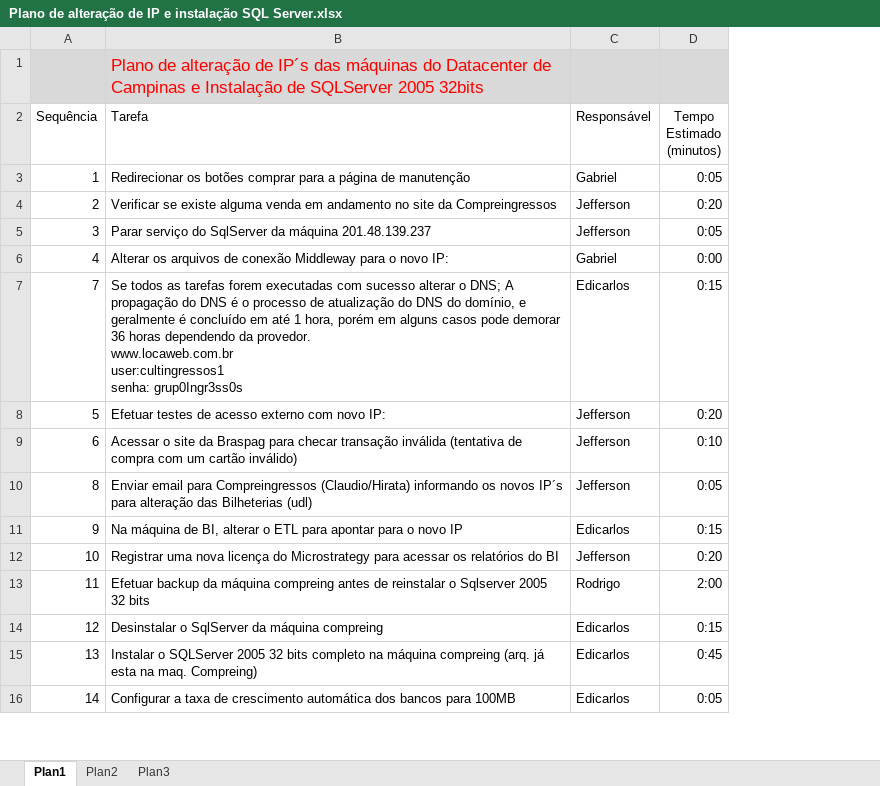
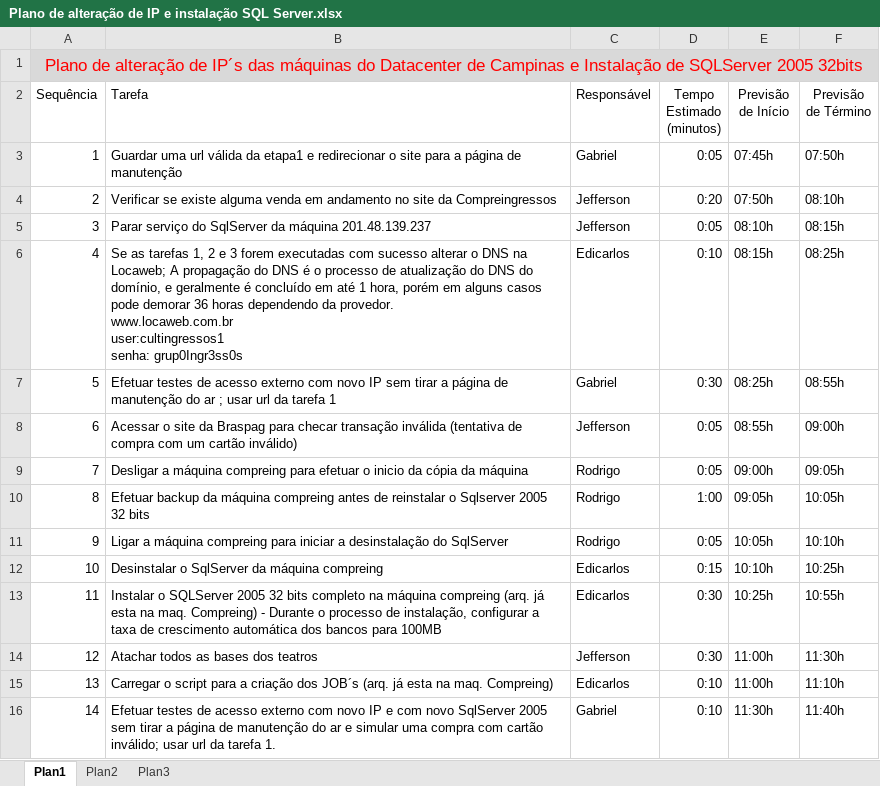
Before and after one commit to ClCruz/compreingressos, an Excel workbook: Procedimentos/Plano de alteração de IP e instalação SQL Server.xlsx, sheet Plan1, drawn as a sheet; only a part is shown; values as stored, in another font and other column widths than the file's, no borders; table styles not drawn; removed rows and columns are numbered as before the commit, all else as after; ↵ is a line break in a cell; the diff covers the shown part only; the diff names each change by its address in the sheet, - before the commit and + after, or states it on an @@ line.

Commit message:
atualização das tarefas
git-svn-id: https://portal.cc.com.br:8084/svn/projetos@1883 236fd033-a1ae-4692-b96d-e3c3cfb81559

```diff
--- a/Procedimentos/Plano de alteração de IP e instalação SQL Server.xlsx (sheet Plan1)
+++ b/Procedimentos/Plano de alteração de IP e instalação SQL Server.xlsx (sheet Plan1)
+column E (Previsão de Início), rows 3-8: 07:45h | 07:50h | 08:10h | 08:15h | 08:25h | 08:55h; rows 10-16: 09:05h | 10:05h | 10:10h | 10:25h | 11:00h | 11:00h | 11:30h
+column F (Previsão de Término), rows 3-8: 07:50h | 08:10h | 08:15h | 08:25h | 08:55h | 09:00h; rows 10-16: 10:05h | 10:10h | 10:25h | 10:55h | 11:30h | 11:10h | 11:40h
-row 1:  | Plano de alteração de IP´s das máquinas do Datacenter de Campinas e Instalação de SQLServer 2005 32bits
+row 1: Plano de alteração de IP´s das máquinas do Datacenter de Campinas e Instalação de SQLServer 2005 32bits
-B3 (Tarefa): Redirecionar os botões comprar para a…
+B3 (Tarefa): Guardar uma url válida da etapa1 e redirecionar o site para a…
-B6 (Tarefa): Alterar os arquivos de conexão Middleway para o novo IP:
+B6 (Tarefa): Se as tarefas 1, 2 e 3 forem executadas com sucesso alterar o DNS na Locaweb; A propagação do DNS é o processo de atualização do DNS do domínio, e geralmente é concluído em até 1 hora, porém em alguns casos pode demorar 36 horas dependendo da provedor. ↵ www.locaweb.com.br ↵ user:cultingressos1 ↵ senha: grup0Ingr3ss0s
-C6 (Responsável): Gabriel
+C6 (Responsável): Edicarlos
-D6 (Tempo Estimado (minutos)): 0:00
+D6 (Tempo Estimado (minutos)): 0:10
-row 7: 7 | Se todos as tarefas forem executadas com sucesso alterar o DNS; A propagação do DNS é o processo de atualização do DNS do domínio, e geralmente é concluído em até 1 hora, porém em alguns casos pode demorar 36 horas dependendo da provedor. ↵ www.locaweb.com.br ↵ user:cultingressos1 ↵ senha: grup0Ingr3ss0s | Edicarlos | 0:15
-B7 (Tarefa): …com novo IP:
+B7 (Tarefa): …com novo IP sem tirar a página de manutenção do ar ; usar url da tarefa 1
-C7 (Responsável): Jefferson
+C7 (Responsável): Gabriel
-D7 (Tempo Estimado (minutos)): 0:20
+D7 (Tempo Estimado (minutos)): 0:30
-D8 (Tempo Estimado (minutos)): 0:10
+D8 (Tempo Estimado (minutos)): 0:05
+row 9: 7 | Desligar a máquina compreing para efetuar o inicio da cópia da máquina | Rodrigo | 0:05 | 09:00h | 09:05h
-B10 (Tarefa): Enviar email para Compreingressos (Claudio/Hirata) informando os novos IP´s para alteração das Bilheterias (udl)
+B10 (Tarefa): Efetuar backup da máquina compreing antes de reinstalar o Sqlserver 2005 32 bits
-C10 (Responsável): Jefferson
+C10 (Responsável): Rodrigo
-D10 (Tempo Estimado (minutos)): 0:05
+D10 (Tempo Estimado (minutos)): 1:00
-B11 (Tarefa): Na máquina de BI, alterar o ETL para apontar para o novo IP
+B11 (Tarefa): Ligar a máquina compreing para iniciar a desinstalação do SqlServer
-C11 (Responsável): Edicarlos
+C11 (Responsável): Rodrigo
-D11 (Tempo Estimado (minutos)): 0:15
+D11 (Tempo Estimado (minutos)): 0:05
-B12 (Tarefa): Registrar uma nova licença do Microstrategy para acessar os relatórios do BI
+B12 (Tarefa): Desinstalar o SqlServer da máquina compreing
-C12 (Responsável): Jefferson
+C12 (Responsável): Edicarlos
-D12 (Tempo Estimado (minutos)): 0:20
+D12 (Tempo Estimado (minutos)): 0:15
-B13 (Tarefa): Efetuar backup da máquina compreing antes de reinstalar o Sqlserver 2005 32 bits
+B13 (Tarefa): Instalar o SQLServer 2005 32 bits completo na máquina compreing (arq. já esta na maq. Compreing) - Durante o processo de instalação, configurar a taxa de crescimento automática dos bancos para 100MB
-C13 (Responsável): Rodrigo
+C13 (Responsável): Edicarlos
-D13 (Tempo Estimado (minutos)): 2:00
+D13 (Tempo Estimado (minutos)): 0:30
-B14 (Tarefa): Desinstalar o SqlServer da máquina compreing
+B14 (Tarefa): Atachar todos as bases dos teatros
-C14 (Responsável): Edicarlos
+C14 (Responsável): Jefferson
-D14 (Tempo Estimado (minutos)): 0:15
+D14 (Tempo Estimado (minutos)): 0:30
-B15 (Tarefa): Instalar o SQLServer 2005 32 bits completo na máquina compreing (arq. já…
+B15 (Tarefa): Carregar o script para a criação dos JOB´s (arq. já…
-D15 (Tempo Estimado (minutos)): 0:45
+D15 (Tempo Estimado (minutos)): 0:10
-B16 (Tarefa): Configurar a taxa de crescimento automática dos bancos para 100MB
+B16 (Tarefa): Efetuar testes de acesso externo com novo IP e com novo SqlServer 2005 sem tirar a página de manutenção do ar e simular uma compra com cartão inválido; usar url da tarefa 1.
-C16 (Responsável): Edicarlos
+C16 (Responsável): Gabriel
-D16 (Tempo Estimado (minutos)): 0:05
+D16 (Tempo Estimado (minutos)): 0:10
```
Also changed, not shown: 3 added rows, 1 removed row and 11 edited cells elsewhere in this sheet.
